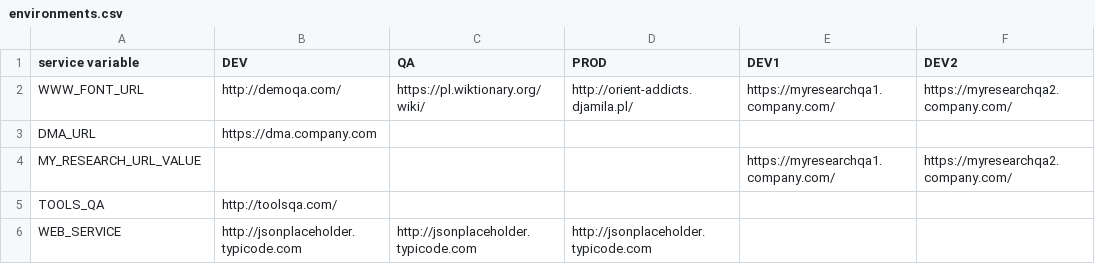
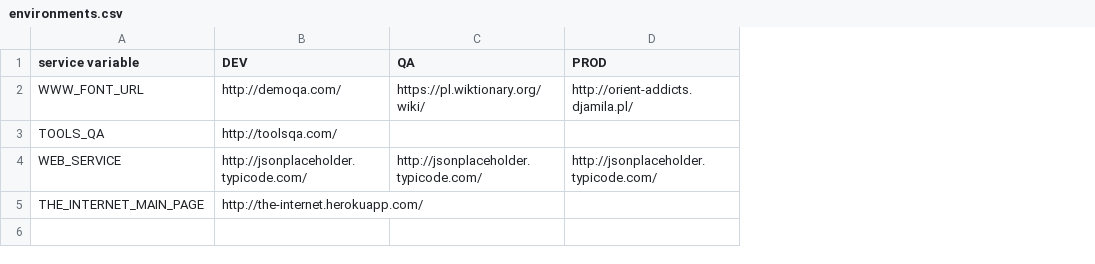
Before and after one commit to devonfw/mrchecker, a CSV file: allure-app-under-test/src/resources/enviroments/environments.csv, drawn as a sheet; removed rows and columns are numbered as before the commit, all else as after; the diff names each change by its address in the sheet, - before the commit and + after, or states it on an @@ line.

Commit message:
1. Read in tests HOME url from environment file. 2. Replace in GetEnvironment getAdress to more simple getValue

```diff
--- a/allure-app-under-test/src/resources/enviroments/environments.csv
+++ b/allure-app-under-test/src/resources/enviroments/environments.csv
-column E (DEV1), row 2: https://myresearchqa1.company.com/
-column F (DEV2), row 2: https://myresearchqa2.company.com/
-row 3: DMA_URL | https://dma.company.com
-row 4: MY_RESEARCH_URL_VALUE |  |  |  | https://myresearchqa1.company.com/ | https://myresearchqa2.company.com/
-B4 (DEV): http://jsonplaceholder.typicode.com
+B4 (DEV): http://jsonplaceholder.typicode.com/
-C4 (QA): http://jsonplaceholder.typicode.com
+C4 (QA): http://jsonplaceholder.typicode.com/
-D4 (PROD): http://jsonplaceholder.typicode.com
+D4 (PROD): http://jsonplaceholder.typicode.com/
+row 5: THE_INTERNET_MAIN_PAGE | http://the-internet.herokuapp.com/
```
Also changed, not shown: 26 other files.
